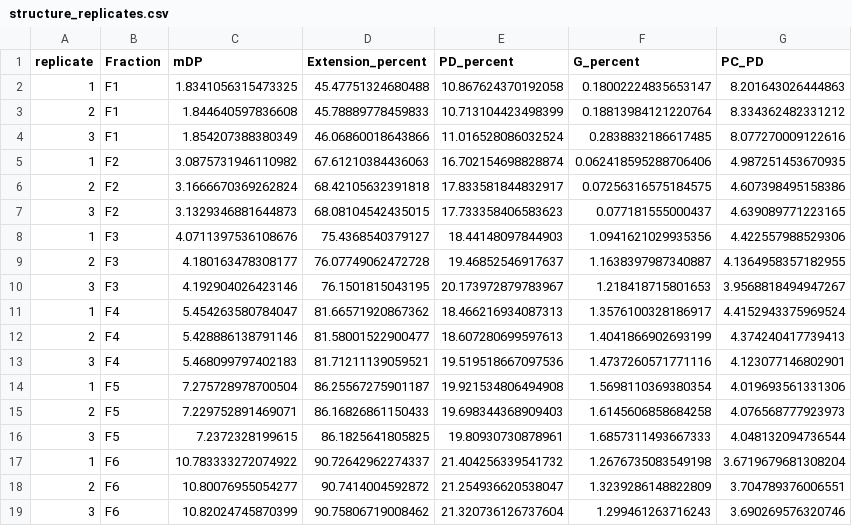
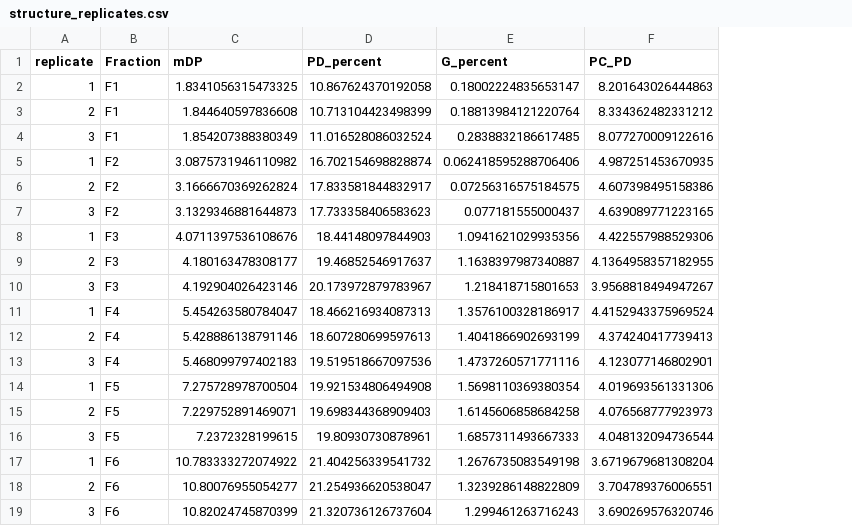
Before and after one commit to YangGuangyi152/wine-astringency-analysis, a CSV file: data/public/structure_replicates.csv, drawn as a sheet; the diff names each change by its address in the sheet, - before the commit and + after, or states it on an @@ line.

```diff
--- a/data/public/structure_replicates.csv
+++ b/data/public/structure_replicates.csv
-column D (Extension_percent), rows 2-19: 45.47751324680488 | 45.78889778459833 | 46.06860018643866 | 67.61210384436063 | 68.42105632391818 | 68.08104542435015 | 75.4368540379127 | 76.07749062472728 | 76.1501815043195 | 81.66571920867362 | 81.58001522900477 | 81.71211139059521 | 86.25567275901187 | 86.16826861150433 | 86.1825641805825 | 90.72642962274337 | 90.7414004592872 | 90.75806719008462
```
Also changed, not shown: data/public/association_component_values.csv, data/public/association_variable_manifest.csv, 8 other files.
